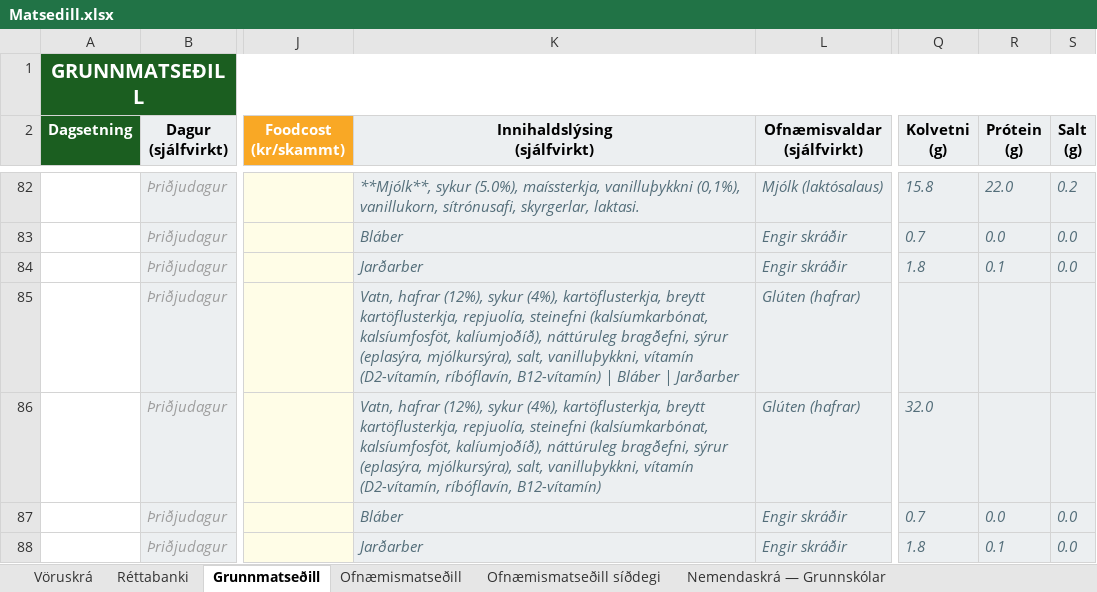
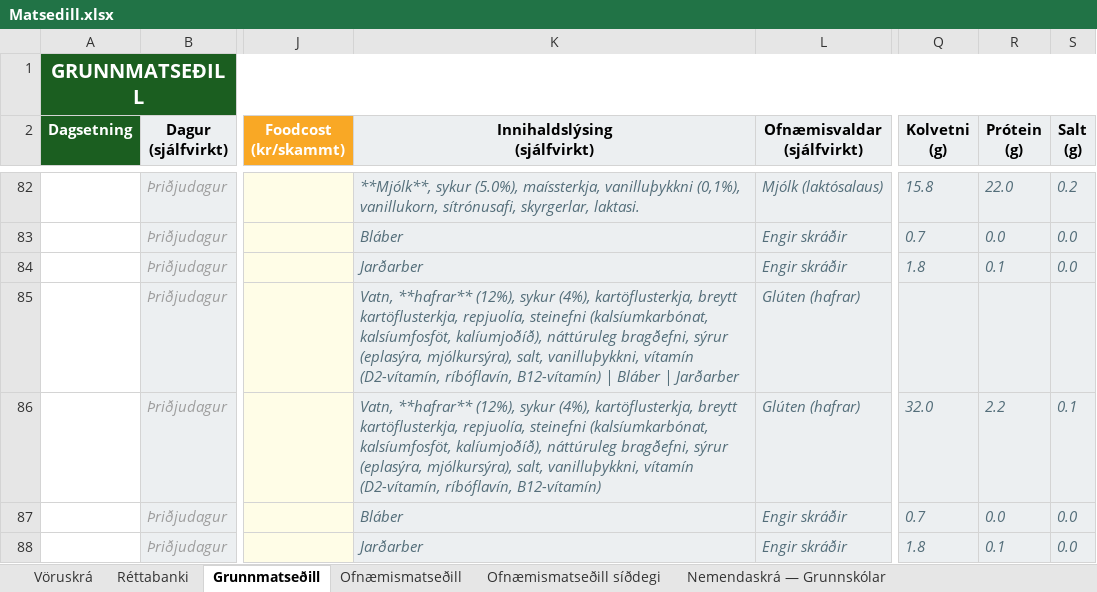
Before and after one commit to JohnBond87/matarstund, an Excel workbook: Matsedill.xlsx, sheet Grunnmatseðill, drawn as a sheet; only a part is shown, gaps mark what is left out; values as stored, in another font and other column widths than the file's, no borders; conditional formats not drawn; the diff covers the shown part only; the diff names each change by its address in the sheet, - before the commit and + after, or states it on an @@ line.

```diff
--- a/Matsedill.xlsx (sheet Grunnmatseðill)
+++ b/Matsedill.xlsx (sheet Grunnmatseðill)
-K85 (Innihaldslýsing (sjálfvirkt)): Vatn, hafrar (12%), sykur…
+K85 (Innihaldslýsing (sjálfvirkt)): Vatn, **hafrar** (12%), sykur…
-K86 (Innihaldslýsing (sjálfvirkt)): Vatn, hafrar (12%), sykur…
+K86 (Innihaldslýsing (sjálfvirkt)): Vatn, **hafrar** (12%), sykur…
-R86 (Prótein (g)): (empty)
+R86 (Prótein (g)): 2.2
-S86 (Salt (g)): (empty)
+S86 (Salt (g)): 0.1
```
Also changed, not shown: 17 edited cells elsewhere in this sheet, sheet Réttabanki, formulas that keep their value.
